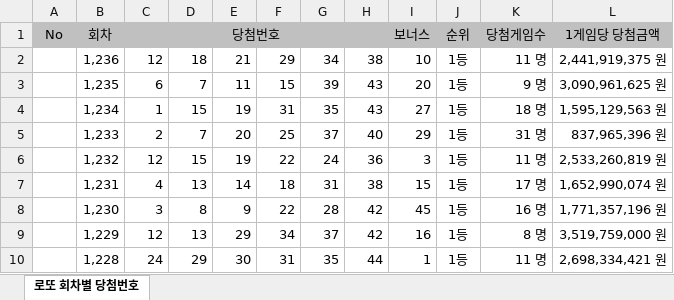
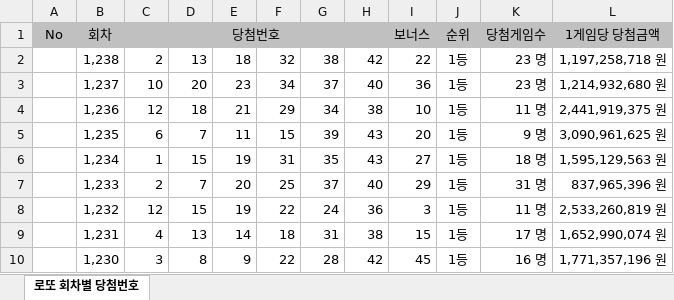
Before and after one commit to ttolucky7-spec/lottoluck, an Excel workbook: lotto.xlsx, sheet 로또 회차별 당첨번호, drawn as a sheet; only a part is shown; the shorter side is filled out with more unchanged rows; values as stored, in another font and other column widths than the file's, no borders; charts and pictures not drawn; the diff names each change by its address in the sheet, - before the commit and + after, or states it on an @@ line.

```diff
--- a/lotto.xlsx (sheet 로또 회차별 당첨번호)
+++ b/lotto.xlsx (sheet 로또 회차별 당첨번호)
+row 2:  | 1,238 | 2 | 13 | 18 | 32 | 38 | 42 | 22 | 1등 | 23 명 | 1,197,258,718 원
+row 3:  | 1,237 | 10 | 20 | 23 | 34 | 37 | 40 | 36 | 1등 | 23 명 | 1,214,932,680 원
```
Also changed, not shown: 1 other file.
